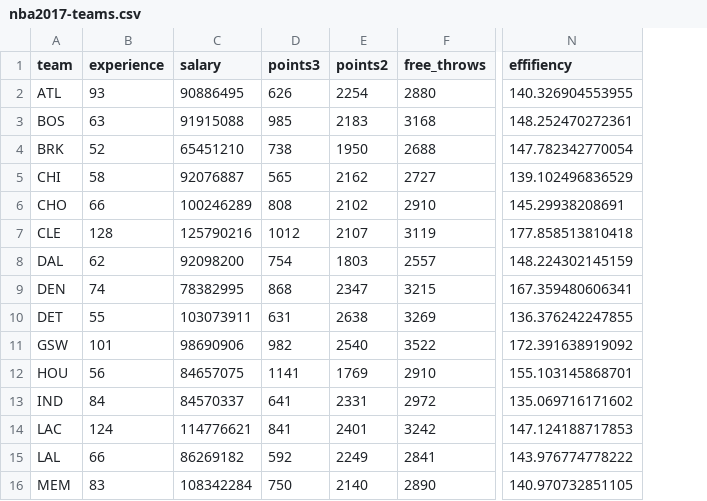
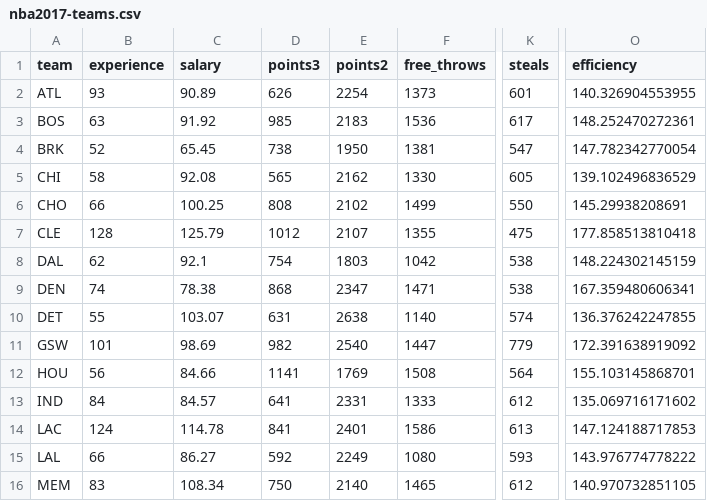
Before and after one commit to dkoerber/stat133-hws-fall17, a CSV file: hw03/data/nba2017-teams.csv, drawn as a sheet; only a part is shown, gaps mark what is left out; addresses are those after the commit; the diff covers the shown part only; the diff names each change by its address in the sheet, - before the commit and + after, or states it on an @@ line.

```diff
--- a/hw03/data/nba2017-teams.csv
+++ b/hw03/data/nba2017-teams.csv
+column K (steals), rows 2-16: 601 | 617 | 547 | 605 | 550 | 475 | 538 | 538 | 574 | 779 | 564 | 612 | 613 | 593 | 612
-O1: effifiency
+O1: efficiency
-C2 (salary): 90886495
+C2 (salary): 90.89
-F2 (free_throws): 2880
+F2 (free_throws): 1373
-C3 (salary): 91915088
+C3 (salary): 91.92
-F3 (free_throws): 3168
+F3 (free_throws): 1536
-C4 (salary): 65451210
+C4 (salary): 65.45
-F4 (free_throws): 2688
+F4 (free_throws): 1381
-C5 (salary): 92076887
+C5 (salary): 92.08
-F5 (free_throws): 2727
+F5 (free_throws): 1330
-C6 (salary): 100246289
+C6 (salary): 100.25
-F6 (free_throws): 2910
+F6 (free_throws): 1499
-C7 (salary): 125790216
+C7 (salary): 125.79
-F7 (free_throws): 3119
+F7 (free_throws): 1355
-C8 (salary): 92098200
+C8 (salary): 92.1
-F8 (free_throws): 2557
+F8 (free_throws): 1042
-C9 (salary): 78382995
+C9 (salary): 78.38
-F9 (free_throws): 3215
+F9 (free_throws): 1471
-C10 (salary): 103073911
+C10 (salary): 103.07
-F10 (free_throws): 3269
+F10 (free_throws): 1140
-C11 (salary): 98690906
+C11 (salary): 98.69
-F11 (free_throws): 3522
+F11 (free_throws): 1447
-C12 (salary): 84657075
+C12 (salary): 84.66
-F12 (free_throws): 2910
+F12 (free_throws): 1508
-C13 (salary): 84570337
+C13 (salary): 84.57
-F13 (free_throws): 2972
+F13 (free_throws): 1333
-C14 (salary): 114776621
+C14 (salary): 114.78
-F14 (free_throws): 3242
+F14 (free_throws): 1586
-C15 (salary): 86269182
+C15 (salary): 86.27
-F15 (free_throws): 2841
+F15 (free_throws): 1080
-C16 (salary): 108342284
+C16 (salary): 108.34
-F16 (free_throws): 2890
+F16 (free_throws): 1465
```
Also changed, not shown: 30 edited cells elsewhere in this file, 6 other files.
